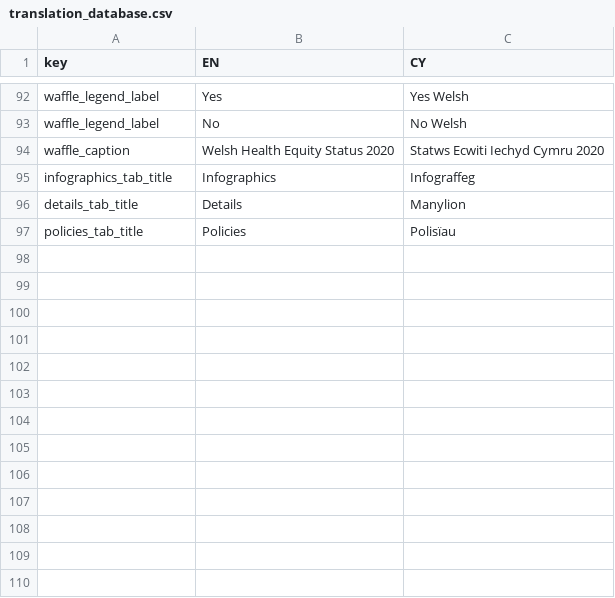
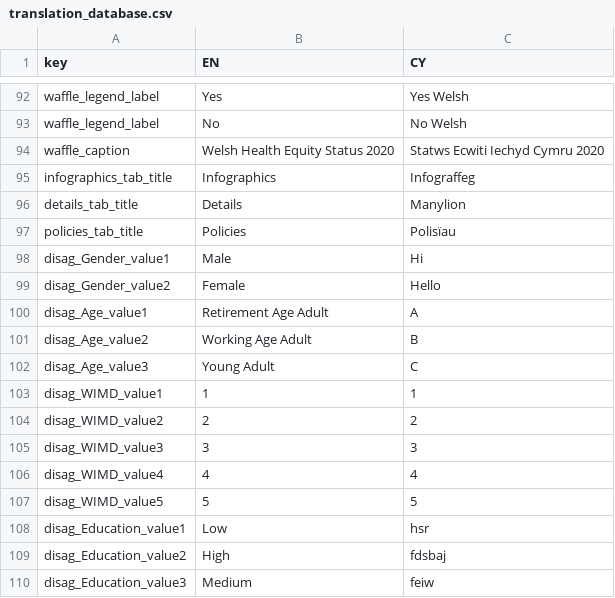
Before and after one commit to StatsRhian/whesApp, a CSV file: www/translation_database.csv, drawn as a sheet; only a part is shown, gaps mark what is left out; the diff names each change by its address in the sheet, - before the commit and + after, or states it on an @@ line.

Commit message:
facet label translation

```diff
--- a/www/translation_database.csv
+++ b/www/translation_database.csv
+row 98: disag_Gender_value1 | Male | Hi
+row 99: disag_Gender_value2 | Female | Hello
+row 100: disag_Age_value1 | Retirement Age Adult | A
+row 101: disag_Age_value2 | Working Age Adult | B
+row 102: disag_Age_value3 | Young Adult | C
+row 103: disag_WIMD_value1 | 1 | 1
+row 104: disag_WIMD_value2 | 2 | 2
+row 105: disag_WIMD_value3 | 3 | 3
+row 106: disag_WIMD_value4 | 4 | 4
+row 107: disag_WIMD_value5 | 5 | 5
+row 108: disag_Education_value1 | Low | hsr
+row 109: disag_Education_value2 | High | fdsbaj
+row 110: disag_Education_value3 | Medium | feiw
```
Also changed, not shown: 5 other files.
